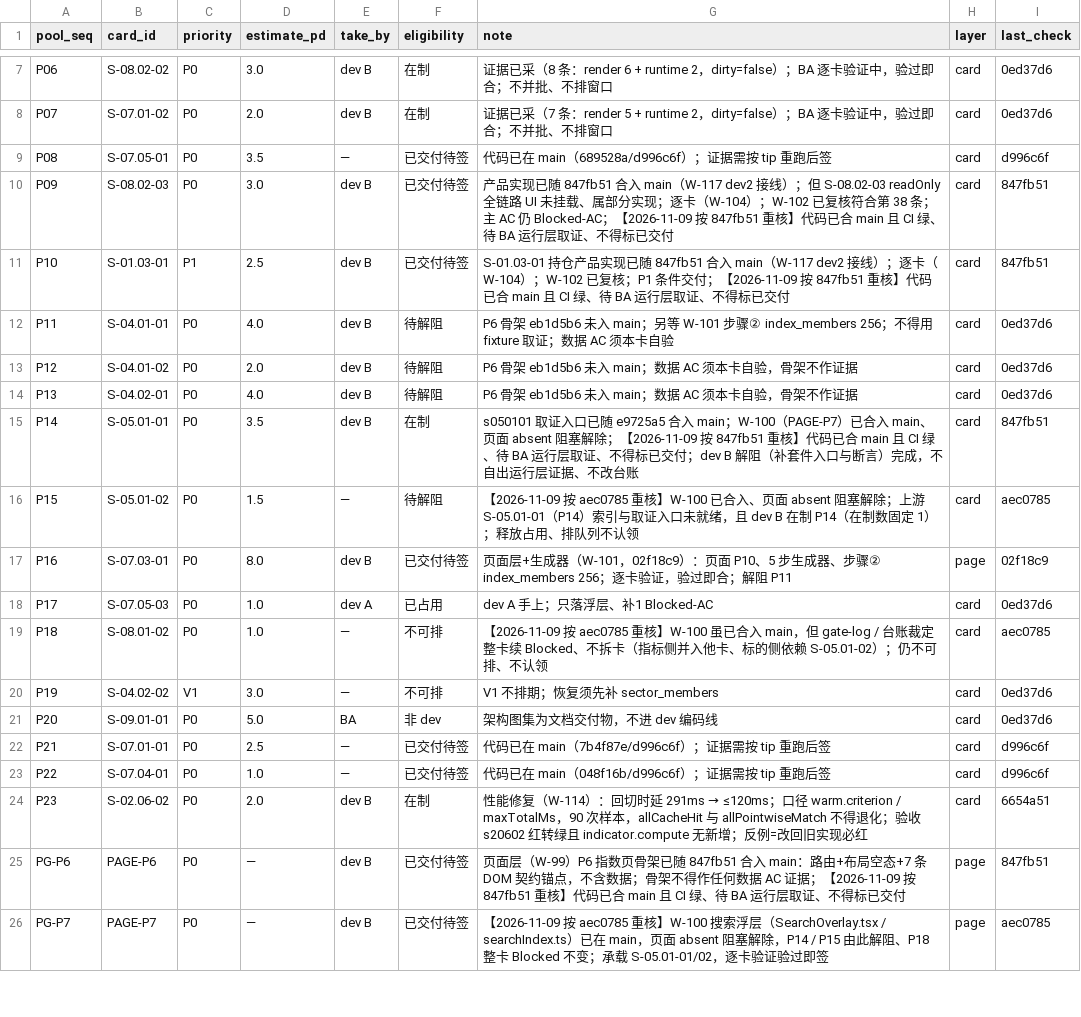
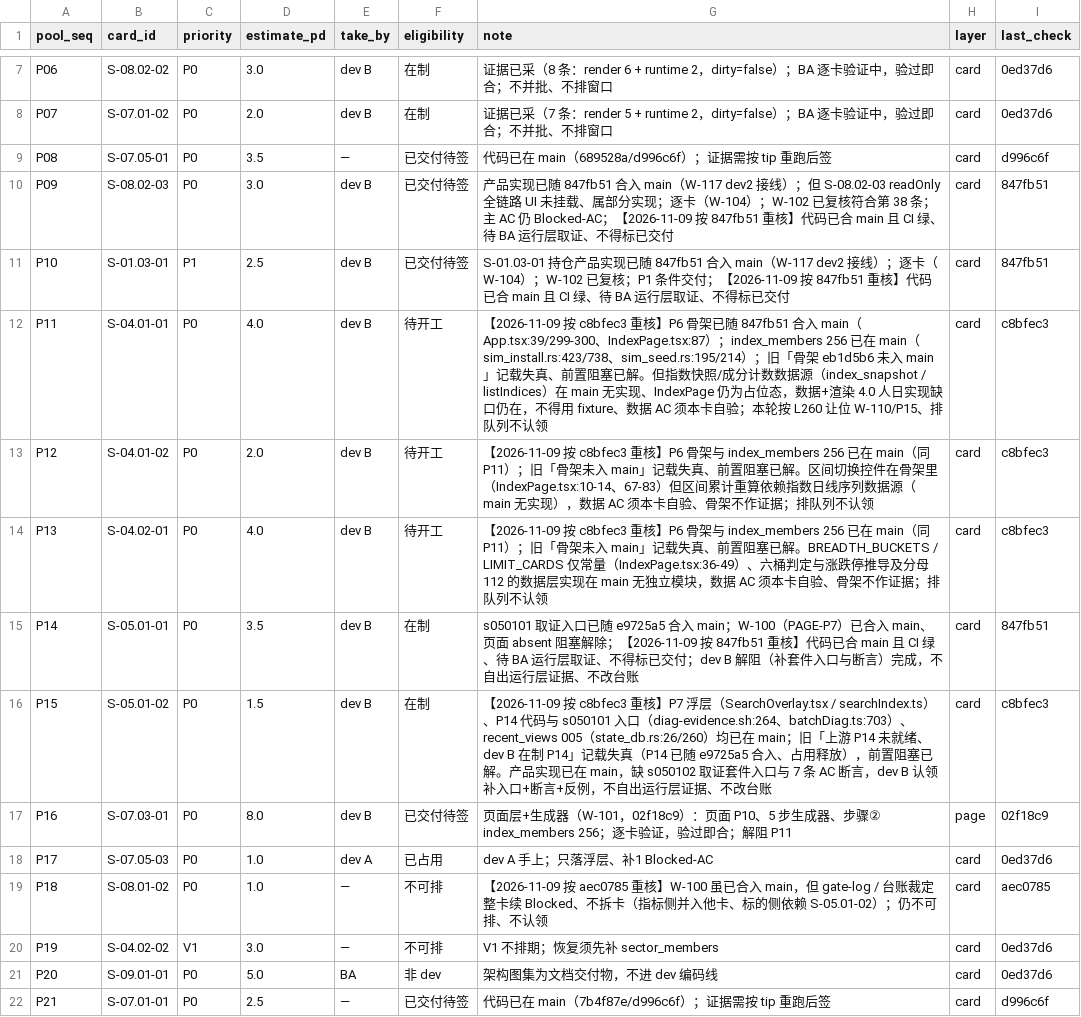
Before and after one commit to man-want-fly/aka, a CSV file: docs/qa/aka-dispatch-pool-v0.1.csv, drawn as a sheet; only a part is shown, gaps mark what is left out; the shorter side is filled out with more unchanged rows.

Commit message:
docs(qa): 按 c8bfec3 重核卡池并认领 W-110 / P15（双线取卡状态同步）
- 两条 dev 线交付 W-116/P14 后各取一张新卡；派单池 last_check 全过期，按 c8bfec3 实际代码重核 P6 骨架/#indices/P7 浮层/index_members 256/s050101/recent_views 均在 main，判 P11/P12/P13/P15 旧阻塞 note 失真；按 L260 一产品卡一工具卡，未两人同时做工具卡

连带修正：aka-card-workorder-v0.1.md §0.0 W-110 待开工→进行中(分支 w110/gate-c-checks、worktree AKA-w110、更新日 2026-11-09)；新增 | P15 | 行(进行中、p15/s050102-evidence、AKA-p15)；新增 §0.5 重核留痕。aka-dispatch-pool-v0.1.csv P11/P12/P13/P15 last_check 0ed37d6/aec0785→c8bfec3、note 重写重核结论；P15 take_by 空→dev B、eligibility 待解阻→在制；P11/P12/P13 待解阻→待开工(排队列不认领)

Sign-Invalidates: none

```diff
--- a/docs/qa/aka-dispatch-pool-v0.1.csv
+++ b/docs/qa/aka-dispatch-pool-v0.1.csv
@@ -11,7 +11,7 @@ P09,S-08.02-03,P0,3.0,dev B,已交付待签,产品实现已随 847fb51 合入 ma
 P10,S-01.03-01,P1,2.5,dev B,已交付待签,S-01.03-01 持仓产品实现已随 847fb51 合入 main（W-117 dev2 接线）；逐卡（W-104）；W-102 已复核；P1 条件交付；【2026-11-09 按 847fb51 重核】代码已合 main 且 CI 绿、待 BA 运行层取证、不得标已交付,card,847fb51
-P11,S-04.01-01,P0,4.0,dev B,待解阻,P6 骨架 eb1d5b6 未入 main；另等 W-101 步骤② index_members 256；不得用 fixture 取证；数据 AC 须本卡自验,card,0ed37d6
-P12,S-04.01-02,P0,2.0,dev B,待解阻,P6 骨架 eb1d5b6 未入 main；数据 AC 须本卡自验，骨架不作证据,card,0ed37d6
-P13,S-04.02-01,P0,4.0,dev B,待解阻,P6 骨架 eb1d5b6 未入 main；数据 AC 须本卡自验，骨架不作证据,card,0ed37d6
+P11,S-04.01-01,P0,4.0,dev B,待开工,【2026-11-09 按 c8bfec3 重核】P6 骨架已随 847fb51 合入 main（App.tsx:39/299-300、IndexPage.tsx:87）；index_members 256 已在 main（sim_install.rs:423/738、sim_seed.rs:195/214）；旧「骨架 eb1d5b6 未入 main」记载失真、前置阻塞已解。但指数快照/成分计数数据源（index_snapshot / listIndices）在 main 无实现、IndexPage 仍为占位态，数据+渲染 4.0 人日实现缺口仍在，不得用 fixture、数据 AC 须本卡自验；本轮按 L260 让位 W-110/P15、排队列不认领,card,c8bfec3
+P12,S-04.01-02,P0,2.0,dev B,待开工,【2026-11-09 按 c8bfec3 重核】P6 骨架与 index_members 256 已在 main（同 P11）；旧「骨架未入 main」记载失真、前置阻塞已解。区间切换控件在骨架里（IndexPage.tsx:10-14、67-83）但区间累计重算依赖指数日线序列数据源（main 无实现），数据 AC 须本卡自验、骨架不作证据；排队列不认领,card,c8bfec3
+P13,S-04.02-01,P0,4.0,dev B,待开工,【2026-11-09 按 c8bfec3 重核】P6 骨架与 index_members 256 已在 main（同 P11）；旧「骨架未入 main」记载失真、前置阻塞已解。BREADTH_BUCKETS / LIMIT_CARDS 仅常量（IndexPage.tsx:36-49）、六桶判定与涨跌停推导及分母 112 的数据层实现在 main 无独立模块，数据 AC 须本卡自验、骨架不作证据；排队列不认领,card,c8bfec3
 P14,S-05.01-01,P0,3.5,dev B,在制,s050101 取证入口已随 e9725a5 合入 main；W-100（PAGE-P7）已合入 main、页面 absent 阻塞解除；【2026-11-09 按 847fb51 重核】代码已合 main 且 CI 绿、待 BA 运行层取证、不得标已交付；dev B 解阻（补套件入口与断言）完成，不自出运行层证据、不改台账,card,847fb51
-P15,S-05.01-02,P0,1.5,—,待解阻,【2026-11-09 按 aec0785 重核】W-100 已合入、页面 absent 阻塞解除；上游 S-05.01-01（P14）索引与取证入口未就绪，且 dev B 在制 P14（在制数固定 1）；释放占用、排队列不认领,card,aec0785
+P15,S-05.01-02,P0,1.5,dev B,在制,【2026-11-09 按 c8bfec3 重核】P7 浮层（SearchOverlay.tsx / searchIndex.ts）、P14 代码与 s050101 入口（diag-evidence.sh:264、batchDiag.ts:703）、recent_views 005（state_db.rs:26/260）均已在 main；旧「上游 P14 未就绪、dev B 在制 P14」记载失真（P14 已随 e9725a5 合入、占用释放），前置阻塞已解。产品实现已在 main，缺 s050102 取证套件入口与 7 条 AC 断言，dev B 认领补入口+断言+反例，不自出运行层证据、不改台账,card,c8bfec3
 P16,S-07.03-01,P0,8.0,dev B,已交付待签,页面层+生成器（W-101，02f18c9）：页面 P10、5 步生成器、步骤② index_members 256；逐卡验证，验过即合；解阻 P11,page,02f18c9
```
Also changed, not shown: 1 other file.
